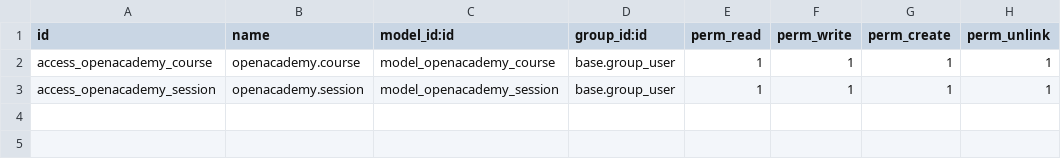
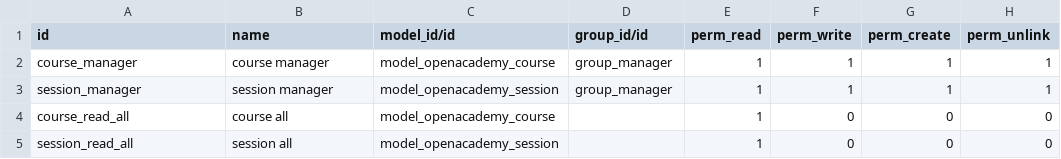
Before and after one commit to jhoonnndev/OpenAcademy, a CSV file: security/ir.model.access.csv, drawn as a sheet.

Commit message:
Añadimos Security

```diff
--- a/security/ir.model.access.csv
+++ b/security/ir.model.access.csv
@@ -1,3 +1,5 @@
-id,name,model_id:id,group_id:id,perm_read,perm_write,perm_create,perm_unlink
-access_openacademy_course,openacademy.course,model_openacademy_course,base.group_user,1,1,1,1
-access_openacademy_session,openacademy.session,model_openacademy_session,base.group_user,1,1,1,1
+id,name,model_id/id,group_id/id,perm_read,perm_write,perm_create,perm_unlink
+course_manager,course manager,model_openacademy_course,group_manager,1,1,1,1
+session_manager,session manager,model_openacademy_session,group_manager,1,1,1,1
+course_read_all,course all,model_openacademy_course,,1,0,0,0
+session_read_all,session all,model_openacademy_session,,1,0,0,0
```
Also changed, not shown: 2 other files.
